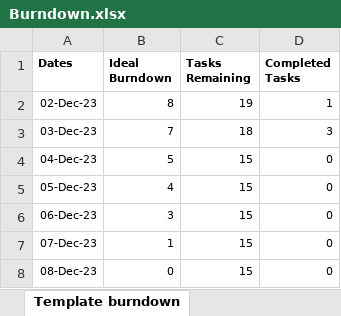
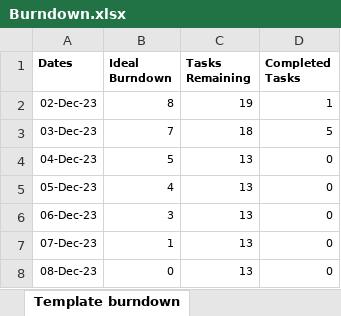
Before and after one commit to CruisingAltitude/WebComA3, an Excel workbook: DesignDocs/Burndown.xlsx, sheet Template burndown, drawn as a sheet; values as stored, in another font and other column widths than the file's, no borders; charts and pictures not drawn; the diff names each change by its address in the sheet, - before the commit and + after, or states it on an @@ line.

Commit message:
Updated burndown:

```diff
--- a/DesignDocs/Burndown.xlsx (sheet Template burndown)
+++ b/DesignDocs/Burndown.xlsx (sheet Template burndown)
-D3 (Completed Tasks): 3
+D3 (Completed Tasks): 5
-C4:C8 (Tasks Remaining): 15
+C4:C8 (Tasks Remaining): 13
```
Also changed, not shown: sheet Product backlog, sheet Sprint 1 burndown, sheet Sprint 1 backlog, formulas that keep their value, charts or pictures, 1 other file.
